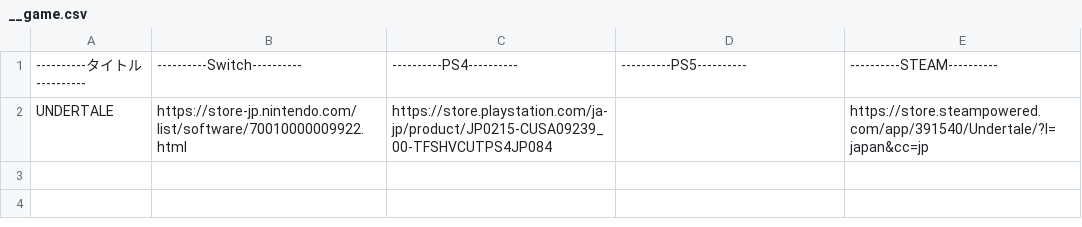
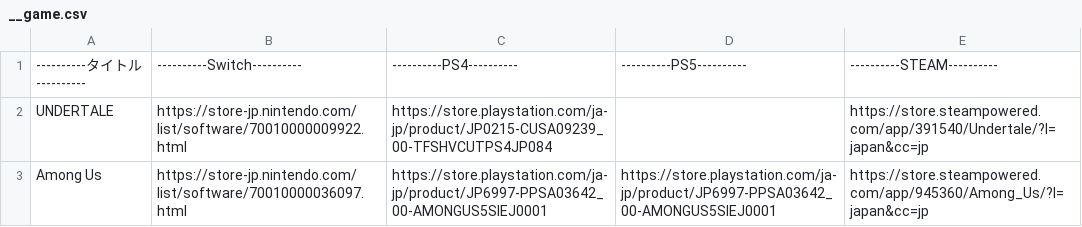
Before and after one commit to PC-CNT/kakaku_check, a CSV file: __game.csv, drawn as a sheet.

```diff
--- a/__game.csv
+++ b/__game.csv
@@ -2 +2,2 @@
 UNDERTALE,https://store-jp.nintendo.com/list/software/70010000009922.html,https://store.playstation.com/ja-jp/product/JP0215-CUSA09239_00-TFSHVCUTPS4JP084,,https://store.steampowered.com/app/391540/Undertale/?l=japan&cc=jp,
+Among Us,https://store-jp.nintendo.com/list/software/70010000036097.html,https://store.playstation.com/ja-jp/product/JP6997-PPSA03642_00-AMONGUS5SIEJ0001,https://store.playstation.com/ja-jp/product/JP6997-PPSA03642_00-AMONGUS5SIEJ0001,https://store.steampowered.com/app/945360/Among_Us/?l=japan&cc=jp,
```
Also changed, not shown: 2 other files.
